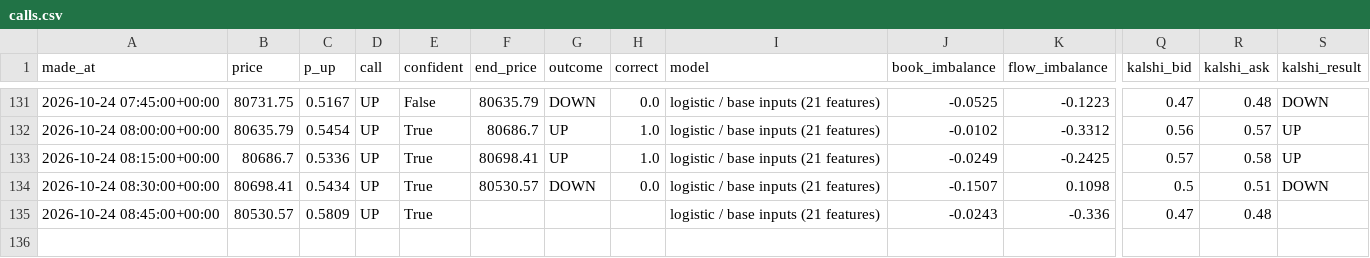
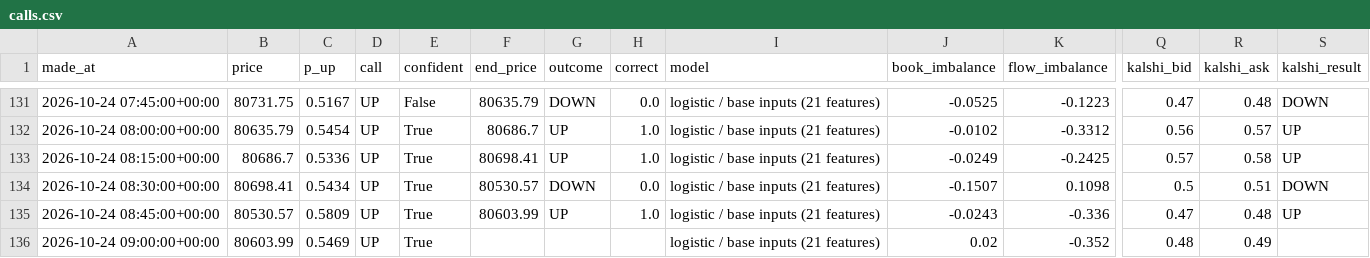
Before and after one commit to fastmoneyj/btc15, a CSV file: calls.csv, drawn as a sheet; only a part is shown, gaps mark what is left out; rows hold the shown columns only; the diff names each change by its address in the sheet, - before the commit and + after, or states it on an @@ line.

Commit message:
call 2026-10-24 09:00 UTC

```diff
--- a/calls.csv
+++ b/calls.csv
-F135 (end_price): (empty)
+F135 (end_price): 80603.99
-G135 (outcome): (empty)
+G135 (outcome): UP
-H135 (correct): (empty)
+H135 (correct): 1.0
-S135 (kalshi_result): (empty)
+S135 (kalshi_result): UP
+row 136: 2026-10-24 09:00:00+00:00 | 80603.99 | 0.5469 | UP | True |  |  |  | logistic / base inputs (21 features) | 0.02 | -0.352 | 0.48 | 0.49
```
Also changed, not shown: 1 other file.
